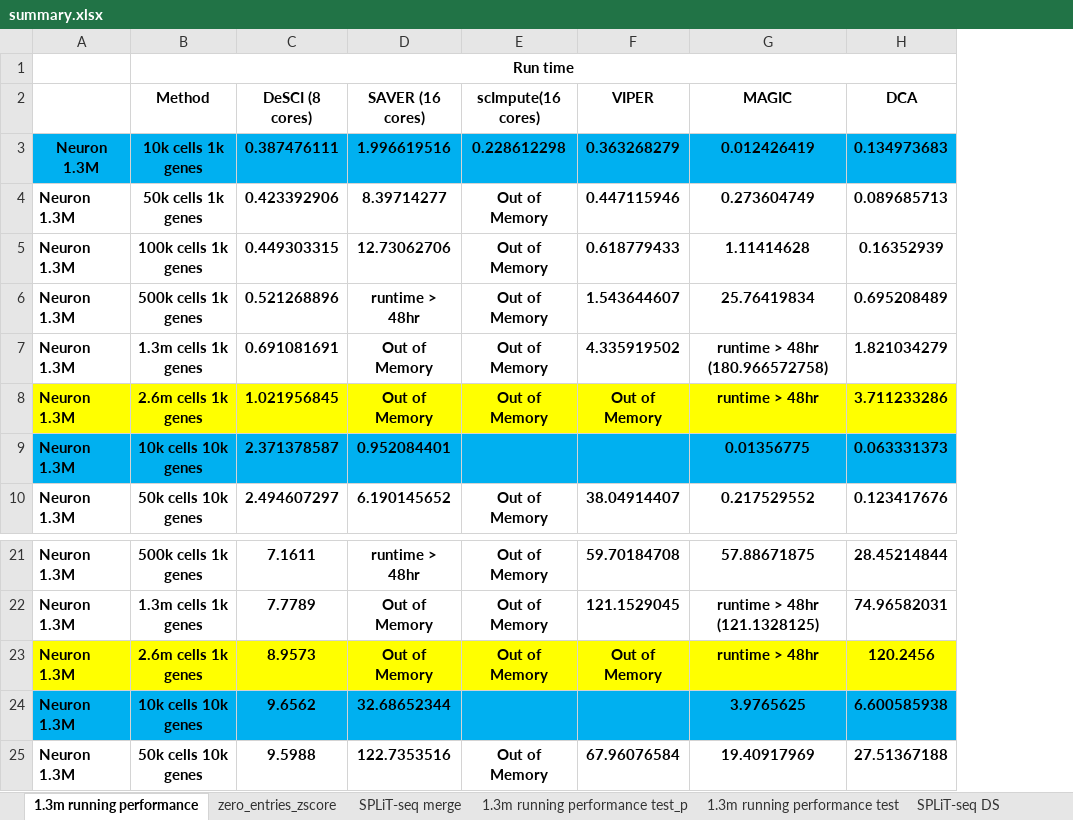
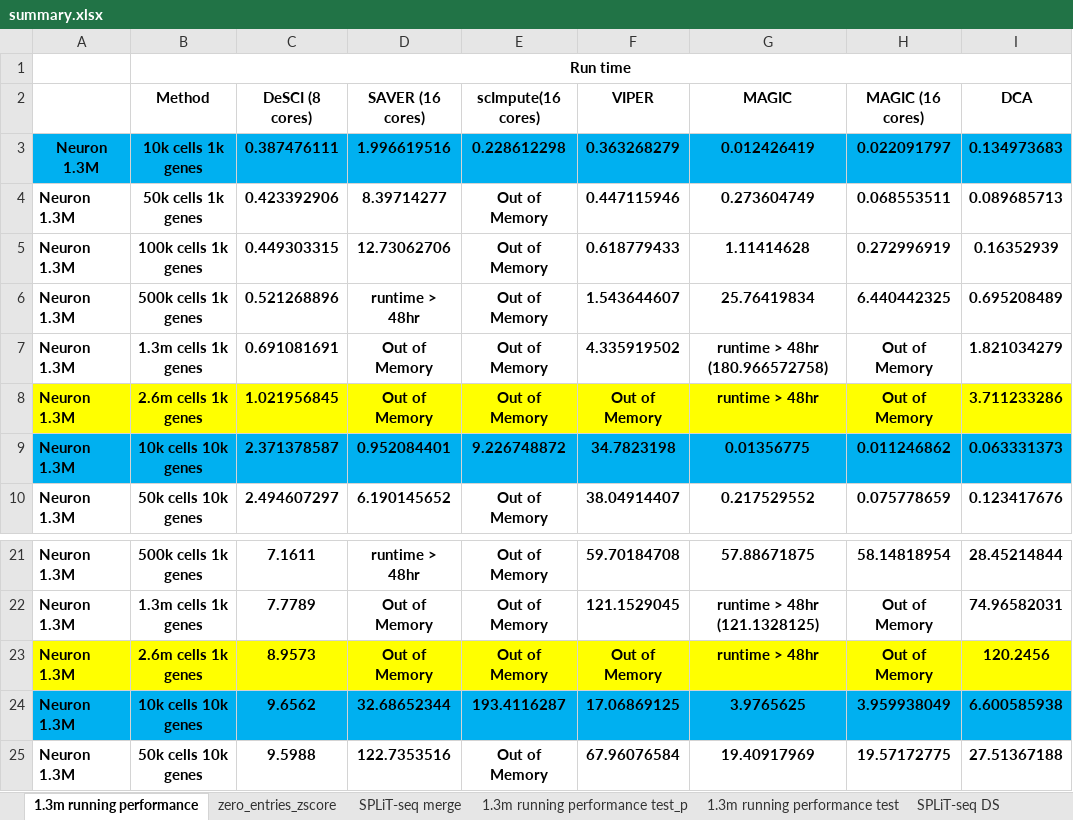
Before and after one commit to iyhaoo/DISC, an Excel workbook: reproducibility/data_preparation_and_imputation/raw_scripts/summary.xlsx, sheet 1.3m running performance, drawn as a sheet; only a part is shown, gaps mark what is left out; values as stored, in another font and other column widths than the file's, no borders; the diff names each change by its address in the sheet, - before the commit and + after, or states it on an @@ line.

```diff
--- a/reproducibility/data_preparation_and_imputation/raw_scripts/summary.xlsx (sheet 1.3m running performance)
+++ b/reproducibility/data_preparation_and_imputation/raw_scripts/summary.xlsx (sheet 1.3m running performance)
+column H, rows 2-10: MAGIC (16 cores) | 0.022091797 | 0.068553511 | 0.272996919 | 6.440442325 | Out of Memory | Out of Memory | 0.011246862 | 0.075778659; rows 21-25: 58.14818954 | Out of Memory | Out of Memory | 3.959938049 | 19.57172775
-E9: (empty)
+E9: 9.226748872
-F9: (empty)
+F9: 34.7823198
-E24: (empty)
+E24: 193.4116287
-F24: (empty)
+F24: 17.06869125
```
Also changed, not shown: 1 other file.
